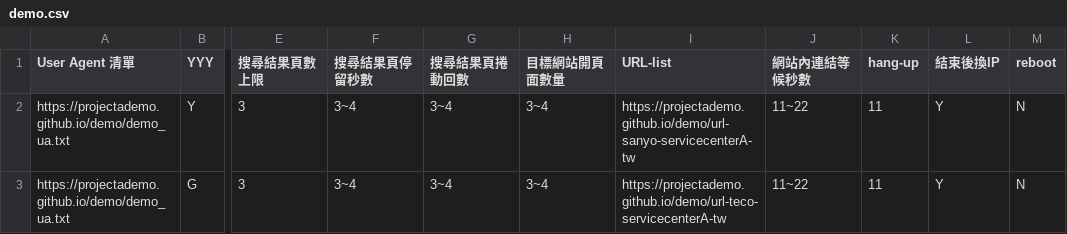
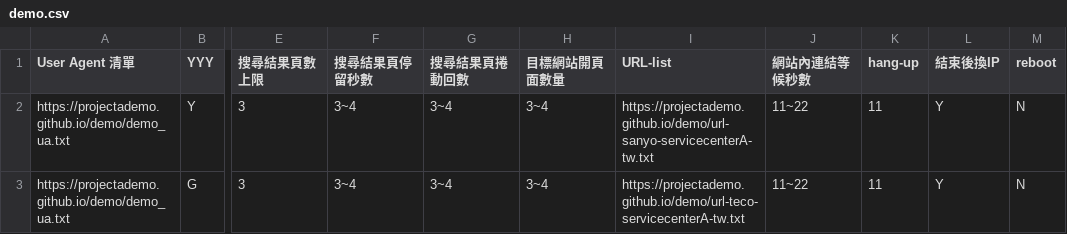
Before and after one commit to projectAdemo/demo, a CSV file: demo.csv, drawn as a sheet; only a part is shown, gaps mark what is left out; the diff names each change by its address in the sheet, - before the commit and + after, or states it on an @@ line.

Commit message:
Add files via upload

```diff
--- a/demo.csv
+++ b/demo.csv
-I2 (URL-list): https://projectademo.github.io/demo/url-sanyo-servicecenterA-tw
+I2 (URL-list): https://projectademo.github.io/demo/url-sanyo-servicecenterA-tw.txt
-I3 (URL-list): https://projectademo.github.io/demo/url-teco-servicecenterA-tw
+I3 (URL-list): https://projectademo.github.io/demo/url-teco-servicecenterA-tw.txt
```
